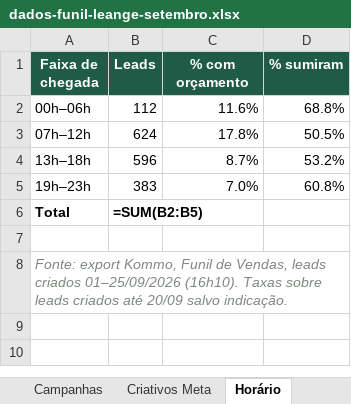
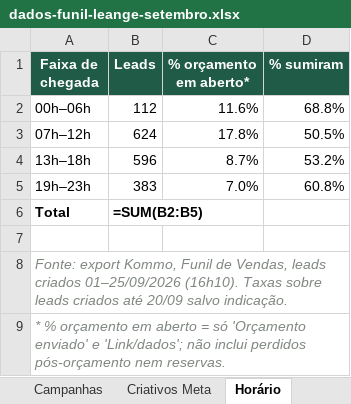
Before and after one commit to equipe-unity/funil-leange-setembro, an Excel workbook: dados-funil-leange-setembro.xlsx, sheet Horário, drawn as a sheet; values as stored, in another font and other column widths than the file's, no borders; formulas without a stored value are shown as written; the diff names each change by its address in the sheet, - before the commit and + after, or states it on an @@ line.

```diff
--- a/dados-funil-leange-setembro.xlsx (sheet Horário)
+++ b/dados-funil-leange-setembro.xlsx (sheet Horário)
-C1: % com orçamento
+C1: % orçamento em aberto*
+row 9: * % orçamento em aberto = só 'Orçamento enviado' e 'Link/dados'; não inclui perdidos pós-orçamento nem reservas.
```
Also changed, not shown: sheet Atendentes, sheet Resumo, sheet Funil, sheet Criativos Meta, sheet Dia da semana, sheet Origens, 5 more sheets, 1 other file.
